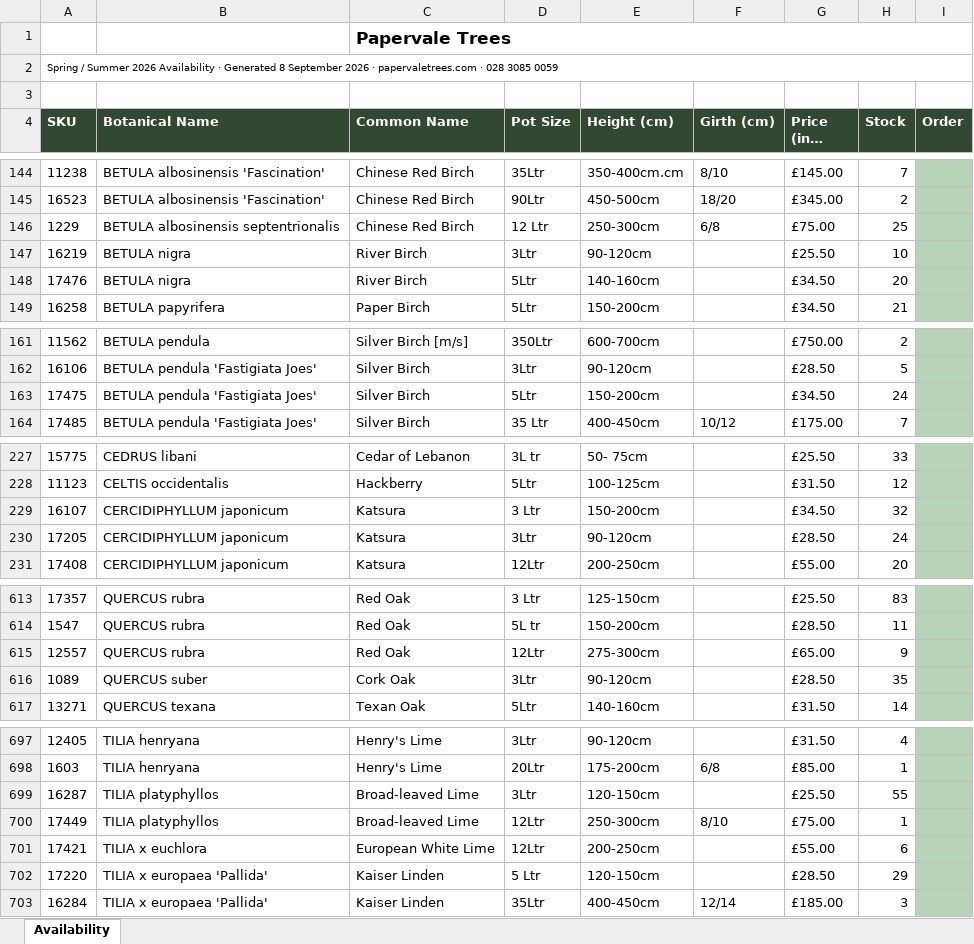
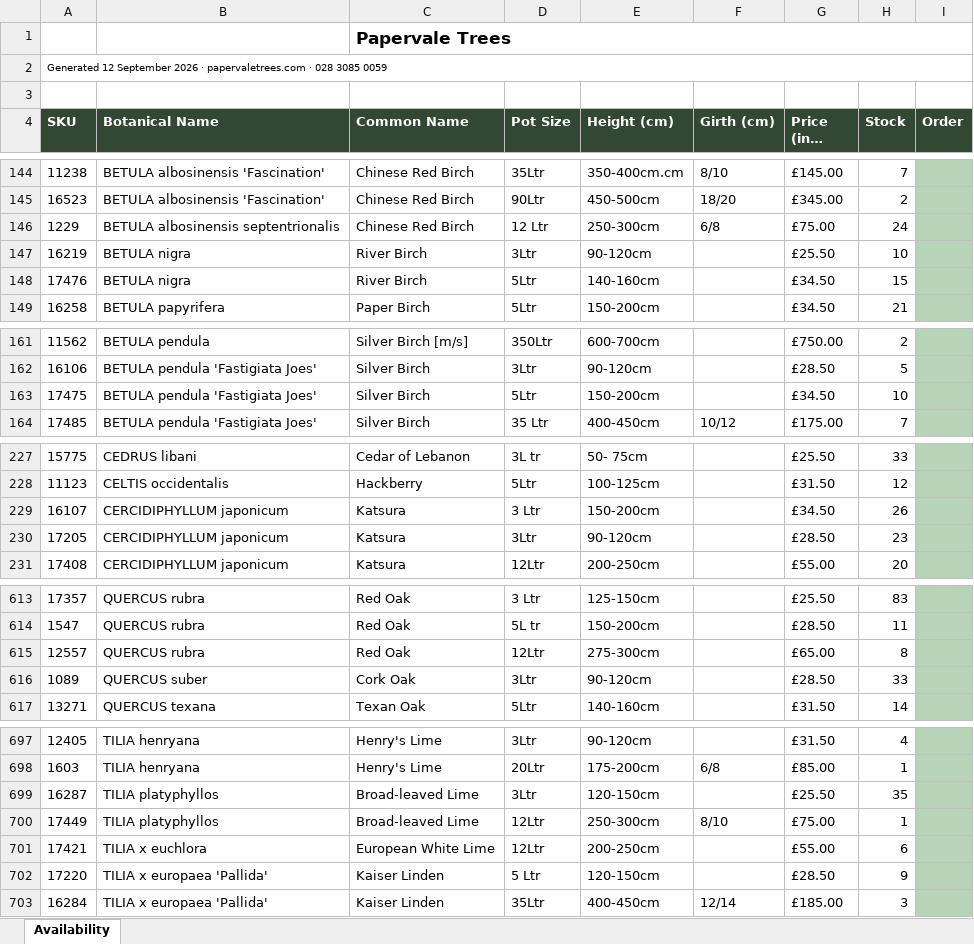
Before and after one commit to Papervale/Papervale-Site, an Excel workbook: files/availability-list-september-2026.xlsx, sheet Availability, drawn as a sheet; only a part is shown, gaps mark what is left out; long unchanged cells end in …; values as stored, in another font and other column widths than the file's, no borders; charts and pictures not drawn; the diff covers the shown part only; the diff names each change by its address in the sheet, - before the commit and + after, or states it on an @@ line.

```diff
--- a/files/availability-list-september-2026.xlsx (sheet Availability)
+++ b/files/availability-list-september-2026.xlsx (sheet Availability)
-A2 (SKU): Spring / Summer 2026 Availability · Generated 8 September 2026…
+A2 (SKU): Generated 12 September 2026…
-H146 (Stock): 25
+H146 (Stock): 24
-H148 (Stock): 20
+H148 (Stock): 15
-H163 (Stock): 24
+H163 (Stock): 10
-H229 (Stock): 32
+H229 (Stock): 26
-H230 (Stock): 24
+H230 (Stock): 23
-H615 (Stock): 9
+H615 (Stock): 8
-H616 (Stock): 35
+H616 (Stock): 33
-H699 (Stock): 55
+H699 (Stock): 35
-H702 (Stock): 29
+H702 (Stock): 9
```
Also changed, not shown: 21 edited cells elsewhere in this sheet, 5 other files.
